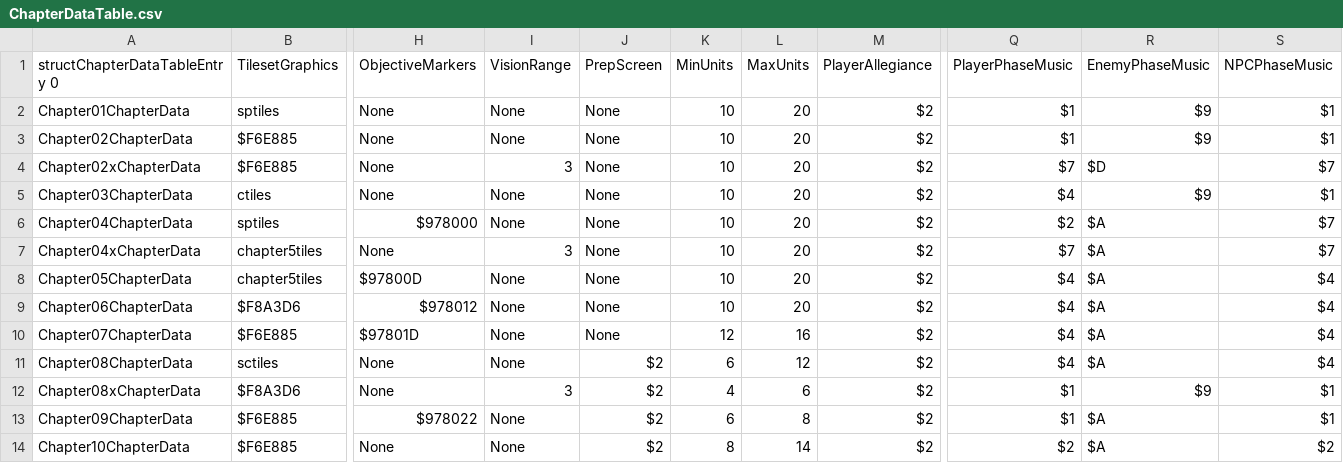
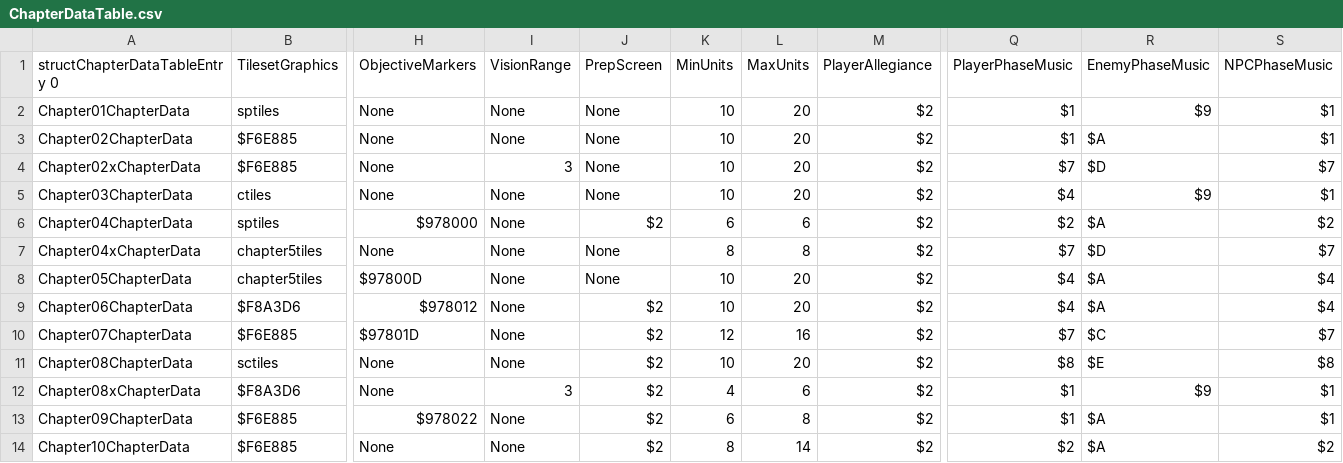
Before and after one commit to LordLouie/Storm-of-Silesse, a CSV file: tables/CHAPTERS/ChapterDataTable.csv, drawn as a sheet; only a part is shown, gaps mark what is left out; the diff names each change by its address in the sheet, - before the commit and + after, or states it on an @@ line.

```diff
--- a/tables/CHAPTERS/ChapterDataTable.csv
+++ b/tables/CHAPTERS/ChapterDataTable.csv
-R3 (EnemyPhaseMusic): $9
+R3 (EnemyPhaseMusic): $A
-J6 (PrepScreen): None
+J6 (PrepScreen): $2
-K6 (MinUnits): 10
+K6 (MinUnits): 6
-L6 (MaxUnits): 20
+L6 (MaxUnits): 6
-S6 (NPCPhaseMusic): $7
+S6 (NPCPhaseMusic): $2
-I7 (VisionRange): 3
+I7 (VisionRange): None
-K7 (MinUnits): 10
+K7 (MinUnits): 8
-L7 (MaxUnits): 20
+L7 (MaxUnits): 8
-R7 (EnemyPhaseMusic): $A
+R7 (EnemyPhaseMusic): $D
-J9:J10 (PrepScreen): None
+J9:J10 (PrepScreen): $2
-Q10 (PlayerPhaseMusic): $4
+Q10 (PlayerPhaseMusic): $7
-R10 (EnemyPhaseMusic): $A
+R10 (EnemyPhaseMusic): $C
-S10 (NPCPhaseMusic): $4
+S10 (NPCPhaseMusic): $7
-K11 (MinUnits): 6
+K11 (MinUnits): 10
-L11 (MaxUnits): 12
+L11 (MaxUnits): 20
-Q11 (PlayerPhaseMusic): $4
+Q11 (PlayerPhaseMusic): $8
-R11 (EnemyPhaseMusic): $A
+R11 (EnemyPhaseMusic): $E
-S11 (NPCPhaseMusic): $4
+S11 (NPCPhaseMusic): $8
```
Also changed, not shown: tables/DIALOGUE/DeathQuoteTable.csv, tables/ITEMS/ItemData.csv, 46 other files.
